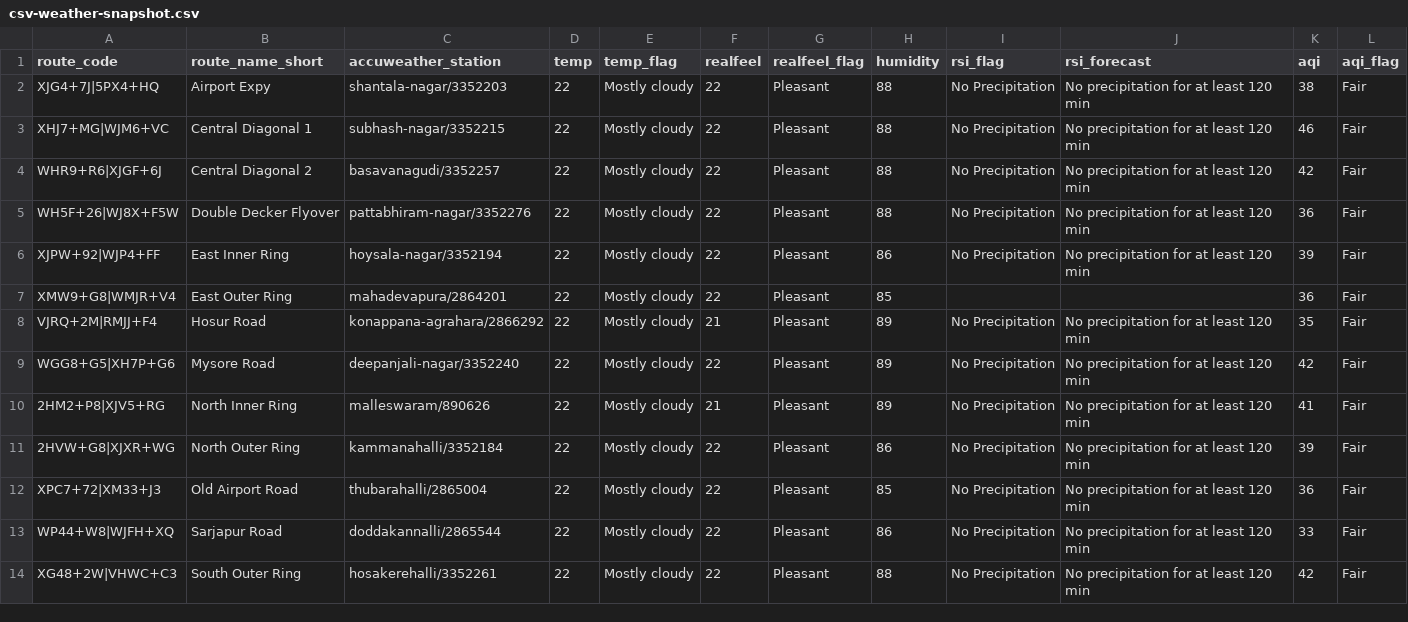
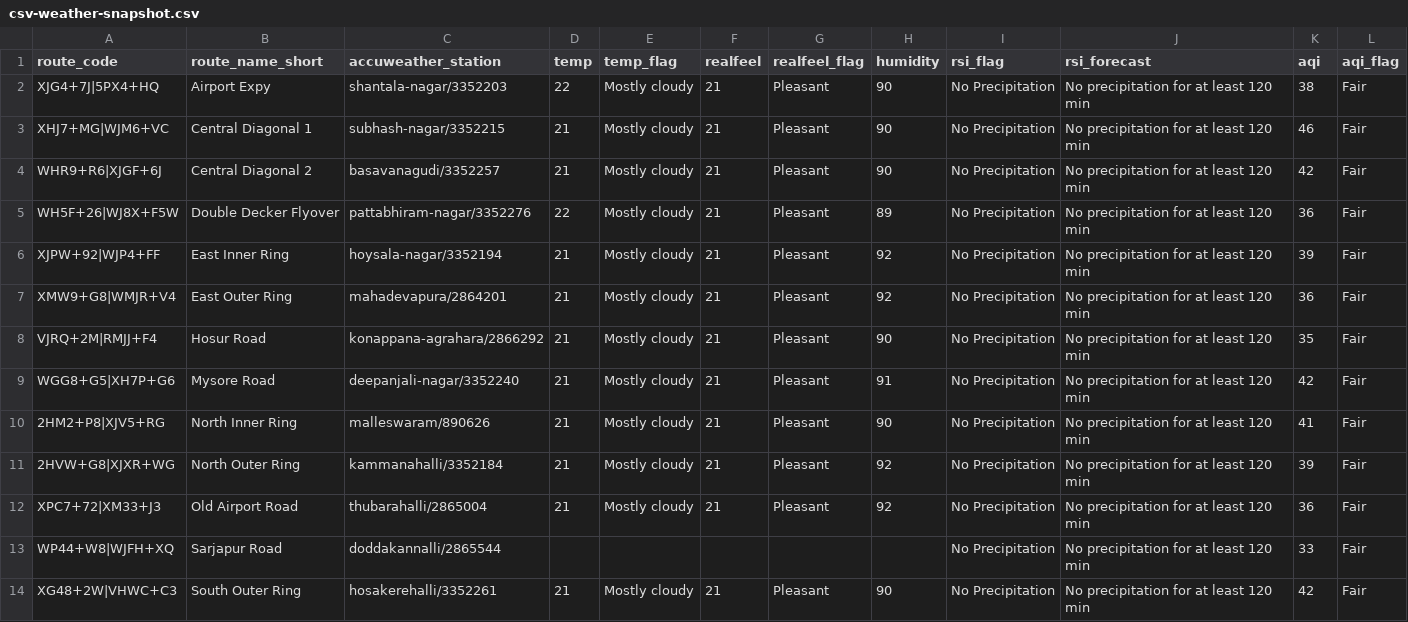
Before and after one commit to thecont1/blr-traffic-monitor, a CSV file: data/csv-weather-snapshot.csv, drawn as a sheet.

```diff
--- a/data/csv-weather-snapshot.csv
+++ b/data/csv-weather-snapshot.csv
@@ -1,14 +1,14 @@
 route_code,route_name_short,accuweather_station,temp,temp_flag,realfeel,realfeel_flag,humidity,rsi_flag,rsi_forecast,aqi,aqi_flag
-XJG4+7J|5PX4+HQ,Airport Expy,shantala-nagar/3352203,22,Mostly cloudy,22,Pleasant,88,No Precipitation,No precipitation for at least 120 min,38,Fair
-XHJ7+MG|WJM6+VC,Central Diagonal 1,subhash-nagar/3352215,22,Mostly cloudy,22,Pleasant,88,No Precipitation,No precipitation for at least 120 min,46,Fair
-WHR9+R6|XJGF+6J,Central Diagonal 2,basavanagudi/3352257,22,Mostly cloudy,22,Pleasant,88,No Precipitation,No precipitation for at least 120 min,42,Fair
-WH5F+26|WJ8X+F5W,Double Decker Flyover,pattabhiram-nagar/3352276,22,Mostly cloudy,22,Pleasant,88,No Precipitation,No precipitation for at least 120 min,36,Fair
-XJPW+92|WJP4+FF,East Inner Ring,hoysala-nagar/3352194,22,Mostly cloudy,22,Pleasant,86,No Precipitation,No precipitation for at least 120 min,39,Fair
-XMW9+G8|WMJR+V4,East Outer Ring,mahadevapura/2864201,22,Mostly cloudy,22,Pleasant,85,,,36,Fair
-VJRQ+2M|RMJJ+F4,Hosur Road,konappana-agrahara/2866292,22,Mostly cloudy,21,Pleasant,89,No Precipitation,No precipitation for at least 120 min,35,Fair
-WGG8+G5|XH7P+G6,Mysore Road,deepanjali-nagar/3352240,22,Mostly cloudy,22,Pleasant,89,No Precipitation,No precipitation for at least 120 min,42,Fair
-2HM2+P8|XJV5+RG,North Inner Ring,malleswaram/890626,22,Mostly cloudy,21,Pleasant,89,No Precipitation,No precipitation for at least 120 min,41,Fair
-2HVW+G8|XJXR+WG,North Outer Ring,kammanahalli/3352184,22,Mostly cloudy,22,Pleasant,86,No Precipitation,No precipitation for at least 120 min,39,Fair
-XPC7+72|XM33+J3,Old Airport Road,thubarahalli/2865004,22,Mostly cloudy,22,Pleasant,85,No Precipitation,No precipitation for at least 120 min,36,Fair
-WP44+W8|WJFH+XQ,Sarjapur Road,doddakannalli/2865544,22,Mostly cloudy,22,Pleasant,86,No Precipitation,No precipitation for at least 120 min,33,Fair
-XG48+2W|VHWC+C3,South Outer Ring,hosakerehalli/3352261,22,Mostly cloudy,22,Pleasant,88,No Precipitation,No precipitation for at least 120 min,42,Fair
+XJG4+7J|5PX4+HQ,Airport Expy,shantala-nagar/3352203,22,Mostly cloudy,21,Pleasant,90,No Precipitation,No precipitation for at least 120 min,38,Fair
+XHJ7+MG|WJM6+VC,Central Diagonal 1,subhash-nagar/3352215,21,Mostly cloudy,21,Pleasant,90,No Precipitation,No precipitation for at least 120 min,46,Fair
+WHR9+R6|XJGF+6J,Central Diagonal 2,basavanagudi/3352257,21,Mostly cloudy,21,Pleasant,90,No Precipitation,No precipitation for at least 120 min,42,Fair
+WH5F+26|WJ8X+F5W,Double Decker Flyover,pattabhiram-nagar/3352276,22,Mostly cloudy,21,Pleasant,89,No Precipitation,No precipitation for at least 120 min,36,Fair
+XJPW+92|WJP4+FF,East Inner Ring,hoysala-nagar/3352194,21,Mostly cloudy,21,Pleasant,92,No Precipitation,No precipitation for at least 120 min,39,Fair
+XMW9+G8|WMJR+V4,East Outer Ring,mahadevapura/2864201,21,Mostly cloudy,21,Pleasant,92,No Precipitation,No precipitation for at least 120 min,36,Fair
+VJRQ+2M|RMJJ+F4,Hosur Road,konappana-agrahara/2866292,21,Mostly cloudy,21,Pleasant,90,No Precipitation,No precipitation for at least 120 min,35,Fair
+WGG8+G5|XH7P+G6,Mysore Road,deepanjali-nagar/3352240,21,Mostly cloudy,21,Pleasant,91,No Precipitation,No precipitation for at least 120 min,42,Fair
+2HM2+P8|XJV5+RG,North Inner Ring,malleswaram/890626,21,Mostly cloudy,21,Pleasant,90,No Precipitation,No precipitation for at least 120 min,41,Fair
+2HVW+G8|XJXR+WG,North Outer Ring,kammanahalli/3352184,21,Mostly cloudy,21,Pleasant,92,No Precipitation,No precipitation for at least 120 min,39,Fair
+XPC7+72|XM33+J3,Old Airport Road,thubarahalli/2865004,21,Mostly cloudy,21,Pleasant,92,No Precipitation,No precipitation for at least 120 min,36,Fair
+WP44+W8|WJFH+XQ,Sarjapur Road,doddakannalli/2865544,,,,,,No Precipitation,No precipitation for at least 120 min,33,Fair
+XG48+2W|VHWC+C3,South Outer Ring,hosakerehalli/3352261,21,Mostly cloudy,21,Pleasant,90,No Precipitation,No precipitation for at least 120 min,42,Fair
```
Also changed, not shown: 1 other file.
